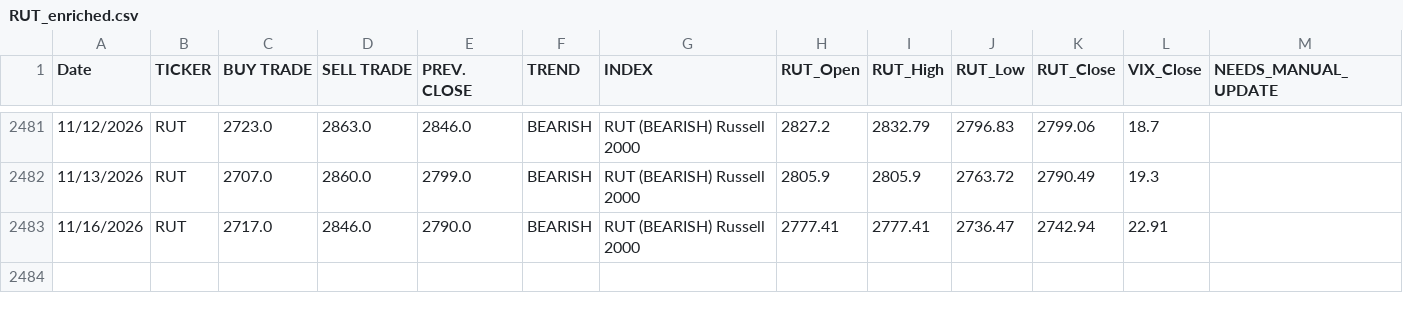
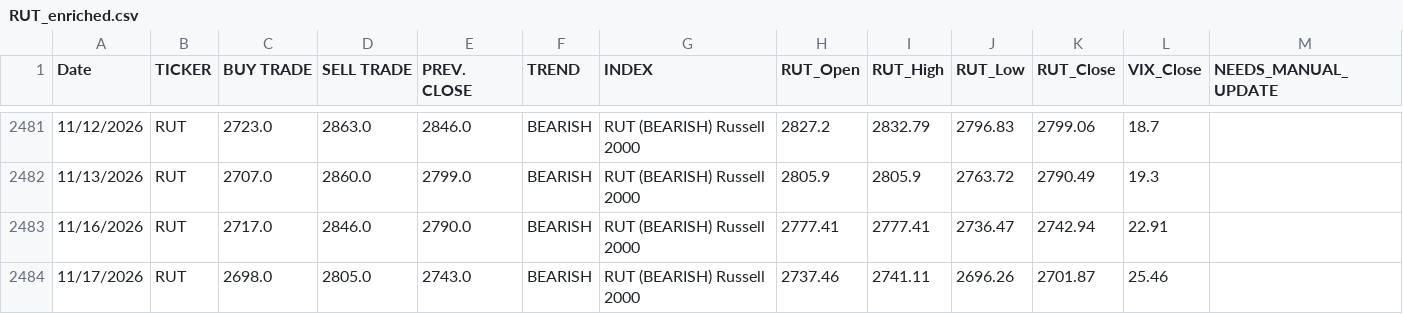
Before and after one commit to dchebows/HE-analysis-pipeline, a CSV file: Risk_Range_Data/04_enriched/RUT_enriched.csv, drawn as a sheet; only a part is shown, gaps mark what is left out.

```diff
--- a/Risk_Range_Data/04_enriched/RUT_enriched.csv
+++ b/Risk_Range_Data/04_enriched/RUT_enriched.csv
@@ -2483 +2483,2 @@ Date,TICKER,BUY TRADE,SELL TRADE,PREV. CLOSE,TREND,INDEX,RUT_Open,RUT_High,RUT_L
 11/16/2026,RUT,2717.0,2846.0,2790.0,BEARISH,RUT (BEARISH) Russell 2000,2777.41,2777.41,2736.47,2742.94,22.91,
+11/17/2026,RUT,2698.0,2805.0,2743.0,BEARISH,RUT (BEARISH) Russell 2000,2737.46,2741.11,2696.26,2701.87,25.46,
```
Also changed, not shown: Risk_Range_Data/04_enriched/BITCOIN_enriched.csv, Risk_Range_Data/04_enriched/GOLD_enriched.csv, 20 other files.
